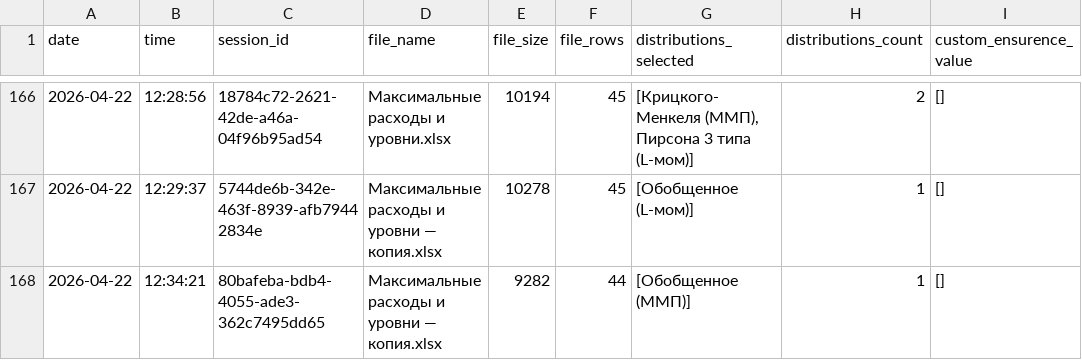
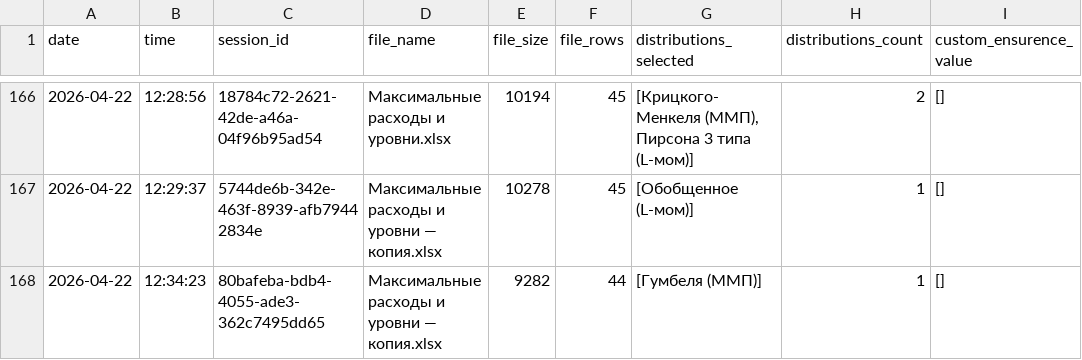
Before and after one commit to IliaKurdukov/the_security_curves, a CSV file: analytics.csv, drawn as a sheet; only a part is shown, gaps mark what is left out.

Commit message:
Update analytics: 2026-04-22 12:34

```diff
--- a/analytics.csv
+++ b/analytics.csv
@@ -167,2 +167,2 @@ date;time;session_id;file_name;file_size;file_rows;distributions_selected;distri
 2026-04-22;12:29:37;5744de6b-342e-463f-8939-afb79442834e;Максимальные расходы и уровни — копия.xlsx;10278;45;[Обобщенное (L-мом)];1;[]
-2026-04-22;12:34:21;80bafeba-bdb4-4055-ade3-362c7495dd65;Максимальные расходы и уровни — копия.xlsx;9282;44;[Обобщенное (ММП)];1;[]
+2026-04-22;12:34:23;80bafeba-bdb4-4055-ade3-362c7495dd65;Максимальные расходы и уровни — копия.xlsx;9282;44;[Гумбеля (ММП)];1;[]
```
